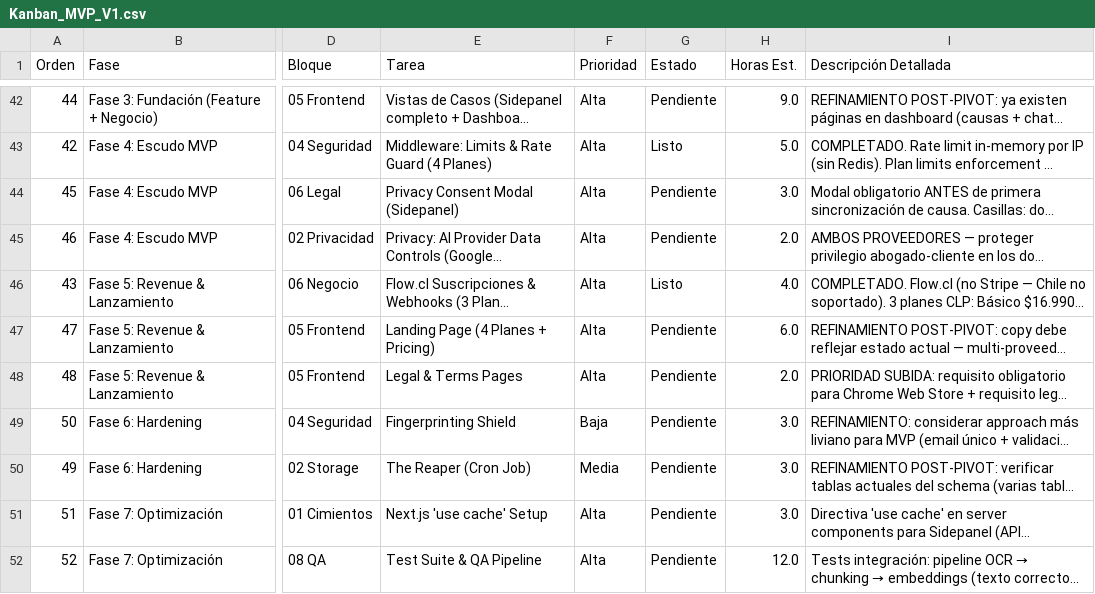
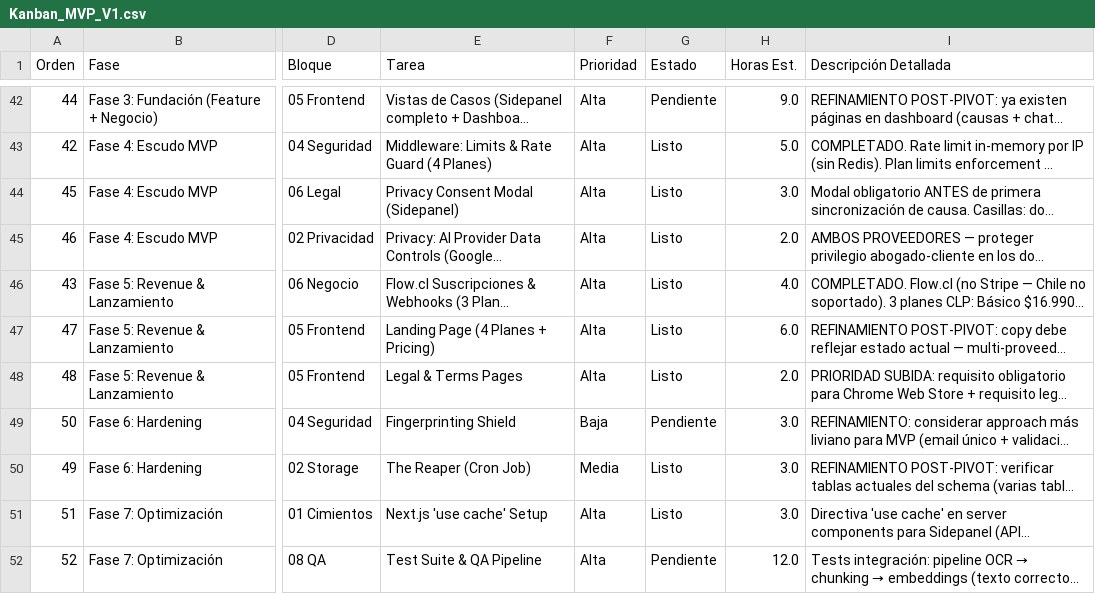
Before and after one commit to jorge-castillo-l/mvp-legal, a CSV file: docs/Kanban_MVP_V1.csv, drawn as a sheet; only a part is shown, gaps mark what is left out; long unchanged cells end in …; the diff names each change by its address in the sheet, - before the commit and + after, or states it on an @@ line.

Commit message:
feat: add Vercel Cron for nightly Reaper + mark D-01/D-02/D-03 done
Create vercel.json with daily cron at 06:00 UTC for /api/cron/reaper. Mark D-01 (Vercel+dominio), D-02 (Edge Function secrets), D-03 (webhook) as completed. Update Kanban and pending-production-setup docs.

```diff
--- a/docs/Kanban_MVP_V1.csv
+++ b/docs/Kanban_MVP_V1.csv
-G44:G45 (Estado): Pendiente
+G44:G45 (Estado): Listo
-G47:G48 (Estado): Pendiente
+G47:G48 (Estado): Listo
-G50:G51 (Estado): Pendiente
+G50:G51 (Estado): Listo
```
Also changed, not shown: 3 other files.
